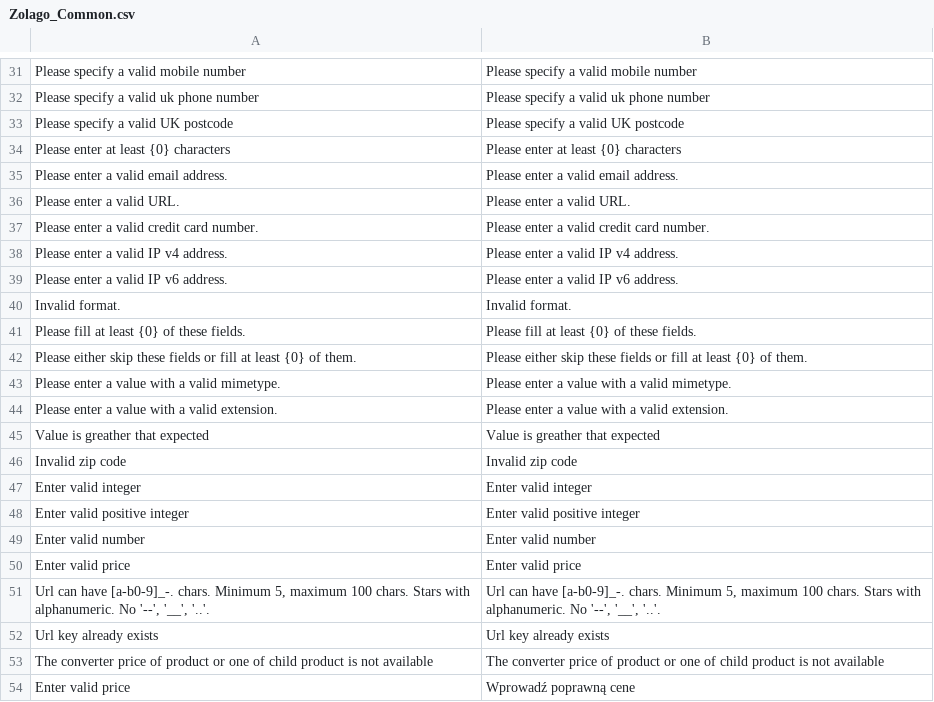
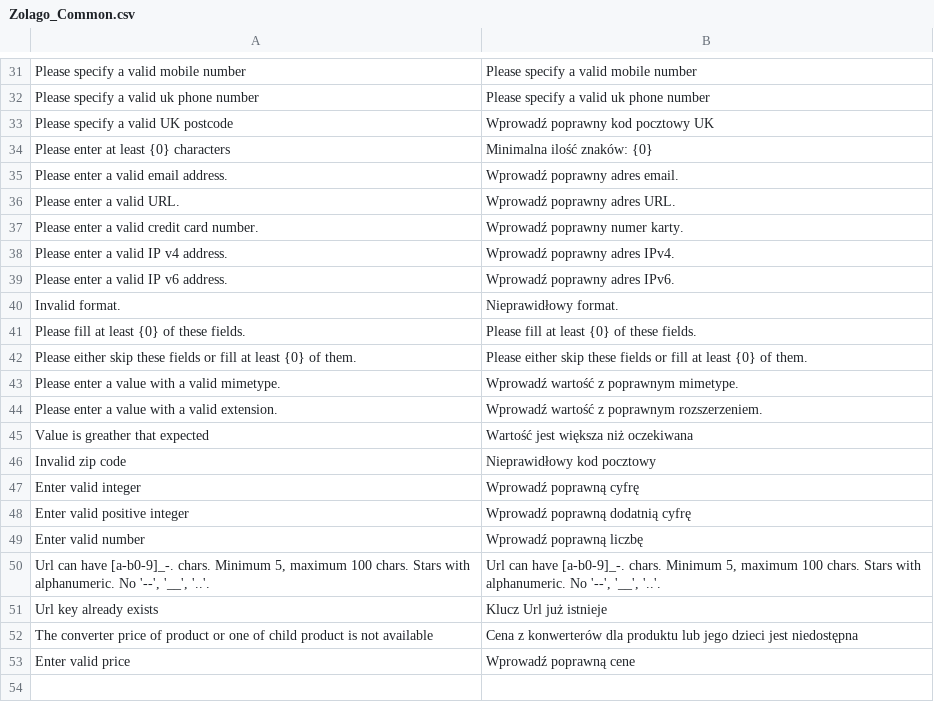
Before and after one commit to stanislawantoniak/maax, a CSV file: app/locale/pl_PL/Zolago_Common.csv, drawn as a sheet; only a part is shown, gaps mark what is left out.

Commit message:
re#1060 added more translations

```diff
--- a/app/locale/pl_PL/Zolago_Common.csv
+++ b/app/locale/pl_PL/Zolago_Common.csv
@@ -32,23 +32,22 @@
 "Please specify a valid uk phone number","Please specify a valid uk phone number"
-"Please specify a valid UK postcode","Please specify a valid UK postcode"
-"Please enter at least {0} characters","Please enter at least {0} characters"
-"Please enter a valid email address.","Please enter a valid email address."
-"Please enter a valid URL.","Please enter a valid URL."
-"Please enter a valid credit card number.","Please enter a valid credit card number."
-"Please enter a valid IP v4 address.","Please enter a valid IP v4 address."
-"Please enter a valid IP v6 address.","Please enter a valid IP v6 address."
-"Invalid format.","Invalid format."
+"Please specify a valid UK postcode","Wprowadź poprawny kod pocztowy UK"
+"Please enter at least {0} characters","Minimalna ilość znaków: {0} "
+"Please enter a valid email address.","Wprowadź poprawny adres email."
+"Please enter a valid URL.","Wprowadź poprawny adres URL."
+"Please enter a valid credit card number.","Wprowadź poprawny numer karty."
+"Please enter a valid IP v4 address.","Wprowadź poprawny adres IPv4."
+"Please enter a valid IP v6 address.","Wprowadź poprawny adres IPv6."
+"Invalid format.","Nieprawidłowy format."
 "Please fill at least {0} of these fields.","Please fill at least {0} of these fields."
 "Please either skip these fields or fill at least {0} of them.","Please either skip these fields or fill at least {0} of them."
-"Please enter a value with a valid mimetype.","Please enter a value with a valid mimetype."
-"Please enter a value with a valid extension.","Please enter a value with a valid extension."
-"Value is greather that expected","Value is greather that expected"
-"Invalid zip code","Invalid zip code"
-"Enter valid integer","Enter valid integer"
-"Enter valid positive integer","Enter valid positive integer"
-"Enter valid number","Enter valid number"
-"Enter valid price","Enter valid price"
+"Please enter a value with a valid mimetype.","Wprowadź wartość z poprawnym mimetype."
+"Please enter a value with a valid extension.","Wprowadź wartość z poprawnym rozszerzeniem."
+"Value is greather that expected","Wartość jest większa niż oczekiwana"
+"Invalid zip code","Nieprawidłowy kod pocztowy"
+"Enter valid integer","Wprowadź poprawną cyfrę"
+"Enter valid positive integer","Wprowadź poprawną dodatnią cyfrę"
+"Enter valid number","Wprowadź poprawną liczbę"
 "Url can have [a-b0-9]_-. chars. Minimum 5, maximum 100 chars. Stars with alphanumeric. No '--', '__', '..'.","Url can have [a-b0-9]_-. chars. Minimum 5, maximum 100 chars. Stars with alphanumeric. No '--', '__', '..'."
-"Url key already exists","Url key already exists"
-"The converter price of product or one of child product is not available","The converter price of product or one of child product is not available"
+"Url key already exists","Klucz Url już istnieje"
+"The converter price of product or one of child product is not available","Cena z konwerterów dla produktu lub jego dzieci jest niedostępna"
 "Enter valid price","Wprowadź poprawną cene"
```
Also changed, not shown: 4 other files.
